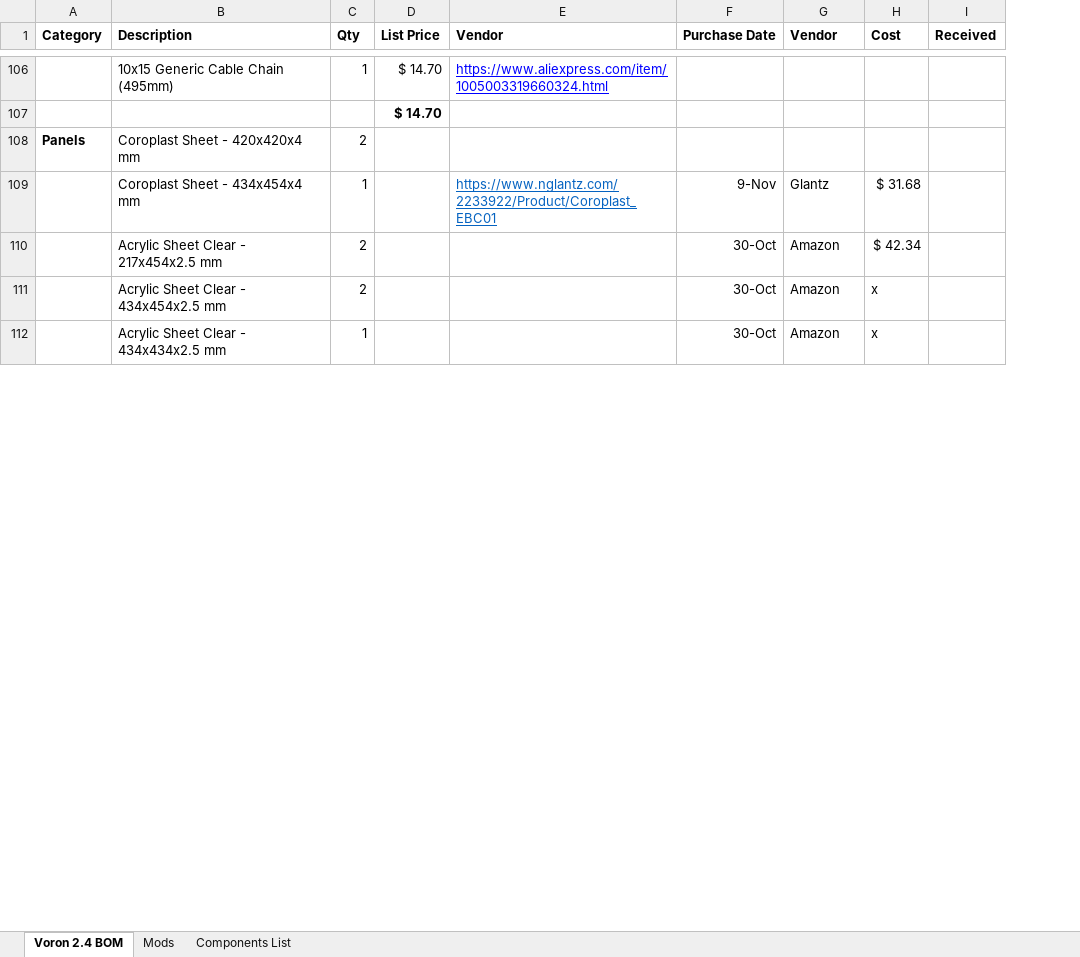
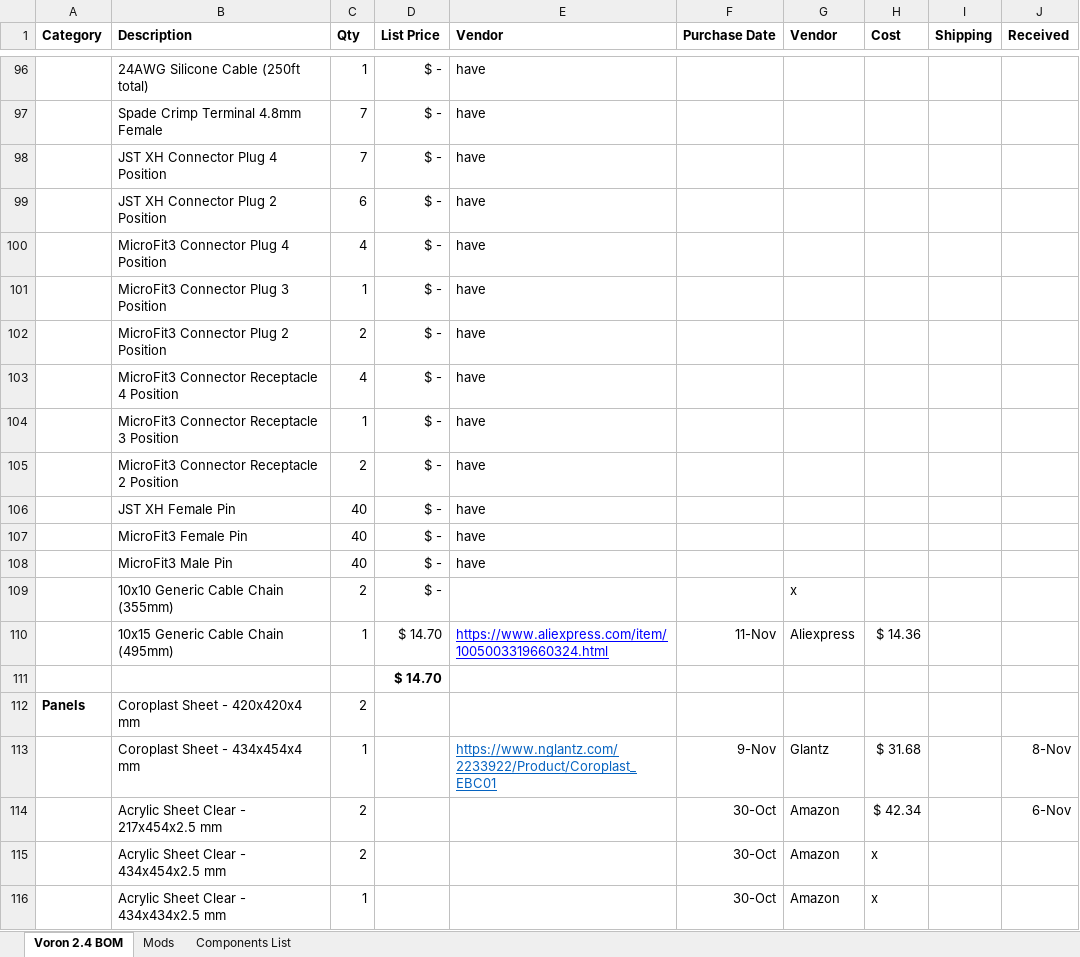
Before and after one commit to zcohenld/Voron2.4Build, an Excel workbook: Voron BOM.xlsx, sheet Voron 2.4 BOM, drawn as a sheet; only a part is shown, gaps mark what is left out; values as stored, in another font and other column widths than the file's, no borders; addresses are those after the commit; the diff covers the shown part only; the diff names each change by its address in the sheet, - before the commit and + after, or states it on an @@ line.

```diff
--- a/Voron BOM.xlsx (sheet Voron 2.4 BOM)
+++ b/Voron BOM.xlsx (sheet Voron 2.4 BOM)
+column I (Shipping), empty
@@ row 96 unhidden:  | 24AWG Silicone Cable (250ft total) | 1 | $ - | have @@
@@ row 97 unhidden:  | Spade Crimp Terminal 4.8mm Female | 7 | $ - | have @@
@@ row 98 unhidden:  | JST XH Connector Plug 4 Position | 7 | $ - | have @@
@@ row 99 unhidden:  | JST XH Connector Plug 2 Position | 6 | $ - | have @@
@@ row 100 unhidden:  | MicroFit3 Connector Plug 4 Position | 4 | $ - | have @@
@@ row 101 unhidden:  | MicroFit3 Connector Plug 3 Position | 1 | $ - | have @@
@@ row 102 unhidden:  | MicroFit3 Connector Plug 2 Position | 2 | $ - | have @@
@@ row 103 unhidden:  | MicroFit3 Connector Receptacle 4 Position | 4 | $ - | have @@
@@ row 104 unhidden:  | MicroFit3 Connector Receptacle 3 Position | 1 | $ - | have @@
@@ row 105 unhidden:  | MicroFit3 Connector Receptacle 2 Position | 2 | $ - | have @@
@@ row 106 unhidden:  | JST XH Female Pin | 40 | $ - | have @@
@@ row 107 unhidden:  | MicroFit3 Female Pin | 40 | $ - | have @@
@@ row 108 unhidden:  | MicroFit3 Male Pin | 40 | $ - | have @@
@@ row 109 unhidden:  | 10x10 Generic Cable Chain (355mm) | 2 | $ - |  |  | x @@
-F110 (Purchase Date): (empty)
+F110 (Purchase Date): 11-Nov
-G110 (Vendor): (empty)
+G110 (Vendor): Aliexpress
-H110 (Cost): (empty)
+H110 (Cost): $ 14.36
-J113 (Received): (empty)
+J113 (Received): 8-Nov
-J114 (Received): (empty)
+J114 (Received): 6-Nov
```
Also changed, not shown: 11 added rows, 3 removed rows, 66 hidden or unhidden rows and 24 edited cells elsewhere in this sheet, formulas that keep their value, hidden cells, 44 other files.
